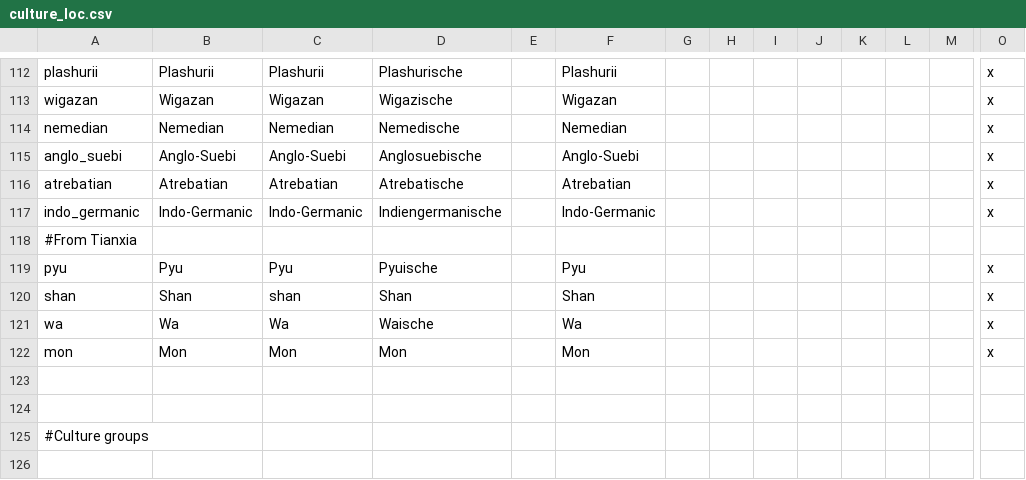
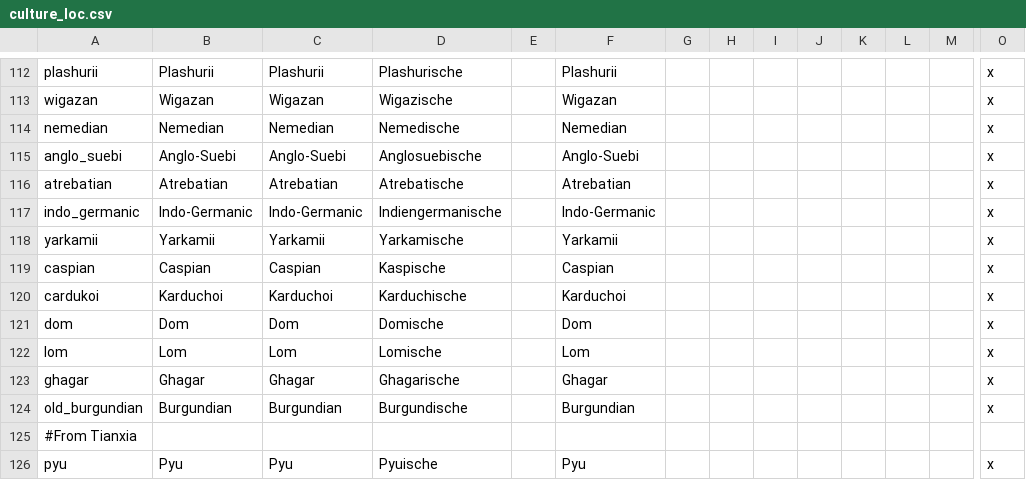
Before and after one commit to ParadoxGameConverters/ImperatorToCk2, a CSV file: ImperatorToCk2/DataFiles/defaultOutput/default/localisation/culture_loc.csv, drawn as a sheet; only a part is shown, gaps mark what is left out; the shorter side is filled out with more unchanged rows; rows hold the shown columns only; the diff names each change by its address in the sheet, - before the commit and + after, or states it on an @@ line.

```diff
--- a/ImperatorToCk2/DataFiles/defaultOutput/default/localisation/culture_loc.csv
+++ b/ImperatorToCk2/DataFiles/defaultOutput/default/localisation/culture_loc.csv
+row 118: yarkamii | Yarkamii | Yarkamii | Yarkamische |  | Yarkamii |  |  |  |  |  |  |  | x
+row 119: caspian | Caspian | Caspian | Kaspische |  | Caspian |  |  |  |  |  |  |  | x
+row 120: cardukoi | Karduchoi | Karduchoi | Karduchische |  | Karduchoi |  |  |  |  |  |  |  | x
+row 121: dom | Dom | Dom | Domische |  | Dom |  |  |  |  |  |  |  | x
+row 122: lom | Lom | Lom | Lomische |  | Lom |  |  |  |  |  |  |  | x
+row 123: ghagar | Ghagar | Ghagar | Ghagarische |  | Ghagar |  |  |  |  |  |  |  | x
+row 124: old_burgundian | Burgundian | Burgundian | Burgundische |  | Burgundian |  |  |  |  |  |  |  | x
```
Also changed, not shown: ImperatorToCk2/DataFiles/defaultOutput/default/localisation/irck2_decision_loc.csv, ImperatorToCk2/DataFiles/defaultOutput/default/localisation/irck2_event_loc.csv, 30 other files.
